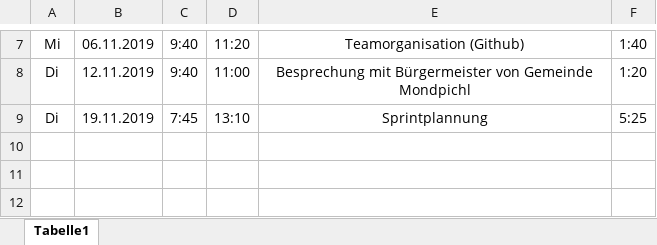
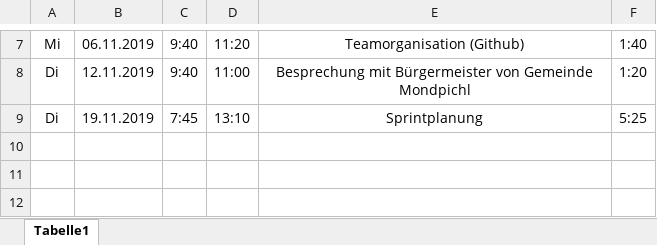
Before and after one commit to AlexanderReiter/Ferienspa-, an Excel workbook: Taetigkeitsprotokolle/Taetigkeitsprotokoll_Kollross.xlsx, sheet Tabelle1, drawn as a sheet; only a part is shown, gaps mark what is left out; values as stored, in another font and other column widths than the file's, no borders; charts and pictures not drawn; the diff names each change by its address in the sheet, - before the commit and + after, or states it on an @@ line.

Commit message:
Taetigkeitsprotokoll_Kollross

```diff
--- a/Taetigkeitsprotokolle/Taetigkeitsprotokoll_Kollross.xlsx (sheet Tabelle1)
+++ b/Taetigkeitsprotokolle/Taetigkeitsprotokoll_Kollross.xlsx (sheet Tabelle1)
-E9: Sprintplannung
+E9: Sprintplanung
```
Also changed, not shown: charts or pictures.
